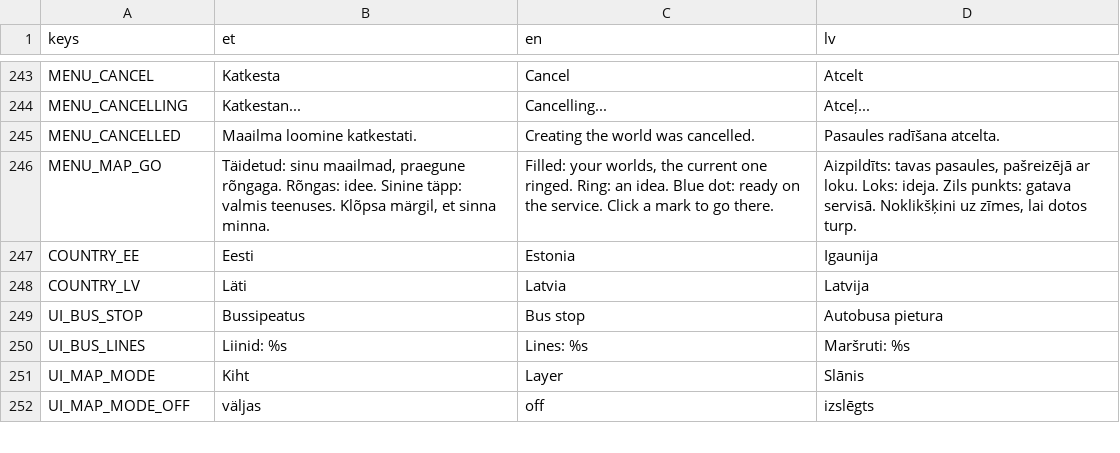
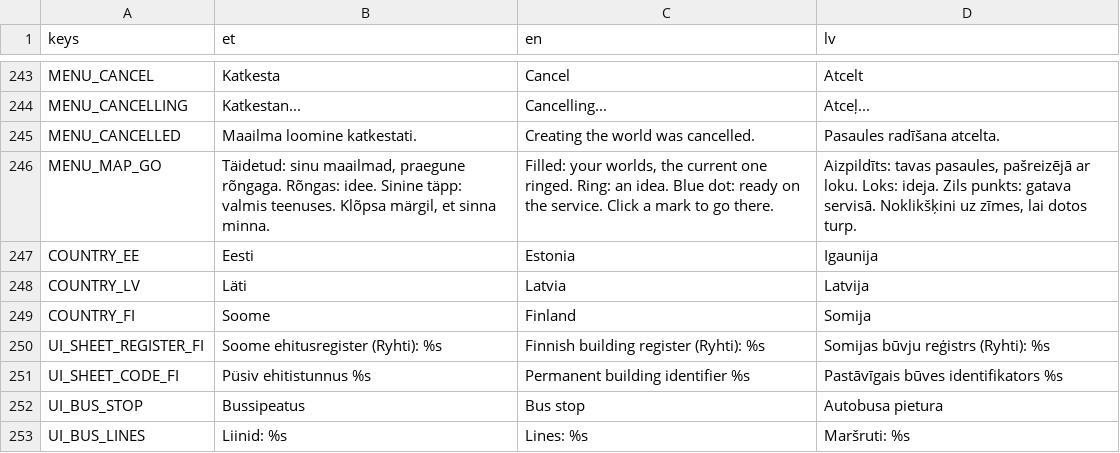
Before and after one commit to livenson/vakuraamat, a CSV file: assets/i18n/strings.csv, drawn as a sheet; only a part is shown, gaps mark what is left out; the shorter side is filled out with more unchanged rows; the diff names each change by its address in the sheet, - before the commit and + after, or states it on an @@ line.

Commit message:
Finland, step 1: the adapter and the ground (docs/finland-plan.md)
- sources.Finland: a point is Finnish on Finland's land (Statistics Finland's
  municipalities, assets/data/finland.json) or over an NLS orthophoto sheet,
  never on another country's land; tested between Latvia and Estonia
- fetch_tile_fi.py, key-free from the Funet mirror of the NLS open data:
  2 m ground model, 0.5 p laser points (LAZ) for the canopy, 0.5 m orthophoto;
  inside Helsinki the city's 1 m ground (2021) and 5 cm photograph (2025).
  The old laser sheets have no building class: trees are told from roofs by
  split pulses. add_history cuts the older years for the refine pass
- descriptor fi.json and its strings; Countries.for_building_code tries the
  pack's own country first (Estonia's pattern would claim VTJ-PRT ids ending
  in a digit); search folds å
- laspy + lazrs in the service venv and sidecar
- Helsinki Senaatintori tile built in 81 s; in the game at 103 fps
- the research doc's Finland cells verified; the registers are step 2

```diff
--- a/assets/i18n/strings.csv
+++ b/assets/i18n/strings.csv
+row 249: COUNTRY_FI | Soome | Finland | Somija
+row 250: UI_SHEET_REGISTER_FI | Soome ehitusregister (Ryhti): %s | Finnish building register (Ryhti): %s | Somijas būvju reģistrs (Ryhti): %s
+row 251: UI_SHEET_CODE_FI | Püsiv ehitistunnus %s | Permanent building identifier %s | Pastāvīgais būves identifikators %s
```
Also changed, not shown: 18 other files.
